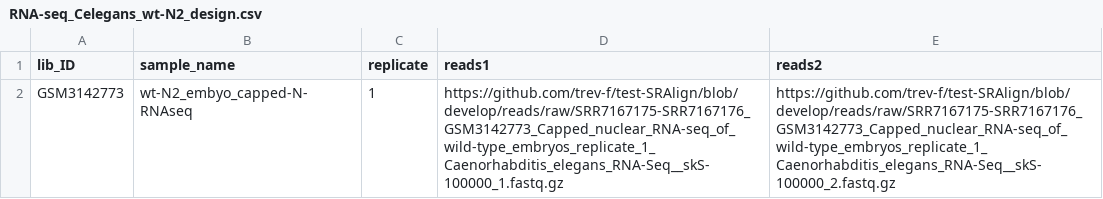
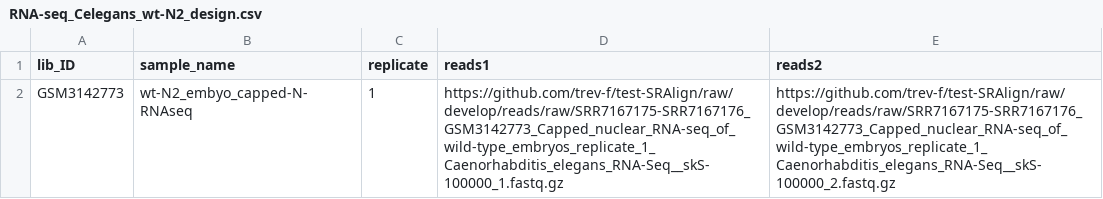
Before and after one commit to utia-gc/ngs-test, a CSV file: inputs/RNA-seq_Celegans_wt-N2_design.csv, drawn as a sheet.

Commit message:
Fix fastq download links

```diff
--- a/inputs/RNA-seq_Celegans_wt-N2_design.csv
+++ b/inputs/RNA-seq_Celegans_wt-N2_design.csv
@@ -1,2 +1,2 @@
 lib_ID,sample_name,replicate,reads1,reads2
-GSM3142773,wt-N2_embyo_capped-N-RNAseq,1,https://github.com/trev-f/test-SRAlign/blob/develop/reads/raw/SRR7167175-SRR7167176_GSM3142773_Capped_nuclear_RNA-seq_of_wild-type_embryos_replicate_1_Caenorhabditis_elegans_RNA-Seq__skS-100000_1.fastq.gz,https://github.com/trev-f/test-SRAlign/blob/develop/reads/raw/SRR7167175-SRR7167176_GSM3142773_Capped_nuclear_RNA-seq_of_wild-type_embryos_replicate_1_Caenorhabditis_elegans_RNA-Seq__skS-100000_2.fastq.gz
+GSM3142773,wt-N2_embyo_capped-N-RNAseq,1,https://github.com/trev-f/test-SRAlign/raw/develop/reads/raw/SRR7167175-SRR7167176_GSM3142773_Capped_nuclear_RNA-seq_of_wild-type_embryos_replicate_1_Caenorhabditis_elegans_RNA-Seq__skS-100000_1.fastq.gz,https://github.com/trev-f/test-SRAlign/raw/develop/reads/raw/SRR7167175-SRR7167176_GSM3142773_Capped_nuclear_RNA-seq_of_wild-type_embryos_replicate_1_Caenorhabditis_elegans_RNA-Seq__skS-100000_2.fastq.gz
```
